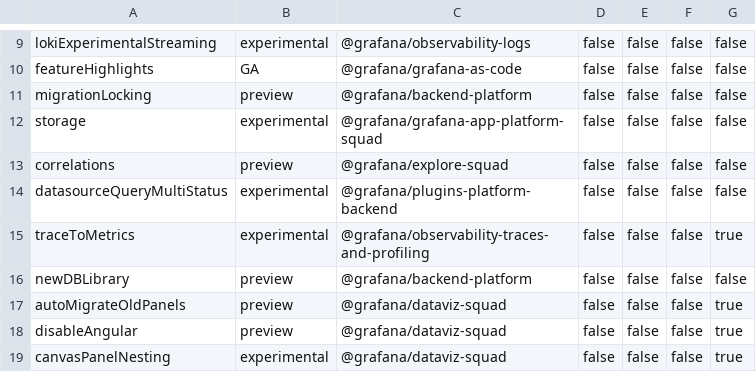
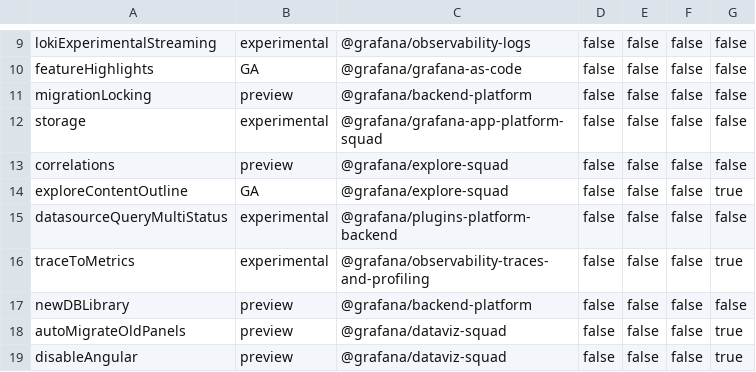
Before and after one commit to hanzoai/dashboards, a CSV file: pkg/services/featuremgmt/toggles_gen.csv, drawn as a sheet; only a part is shown, gaps mark what is left out; the shorter side is filled out with more unchanged rows; the diff names each change by its address in the sheet, - before the commit and + after, or states it on an @@ line.

Commit message:
Explore: Content Outline (#74536)
* Add images

* Basic button functionality; TODO placeholders for dispatching contentOutlineToggle and rendering content outline component

* Basic content outline container

* Content outline toggles

* Remove icon files from explore

* Scroll into view v1

* outline that reflect's explore's order of vizs

* Update icon name

* Add scrollId to PanelChrome; scrolling enabled for Table

* Add queries icon

* Improve scroll behavior in split view

* Add wrapper so the sticky navigation doesn't scroll when on the bottom of the window

* Fix the issue with logs gap; center icons

* Memoize register and unregister functions; adjust content height

* Make displayOrderId optional

* Use Node API for finding position of panels in content outline;  add tooltip

* Dock content outline in expanded mode; at tooltip to toggle button

* Handle content outline visibility from Explore and not redux; pass outlineItems as a prop

* Fix ContentOutline test

* Add interaction tracking

* Add padding to fix test

* Replace string literals with objects for styles

* Update event reporting payloads

* Custom content outline button; content outline container improvements

* Add aria-expanded to content outline button in ExploreToolbar

* Fix vertical and horizontal scrolling

* Add aria-controls

* Remove unneccessary css since ExploreToolbar is sticky

* Update feature toggles; Fix typos

* Make content outline button more prominent in split mode; add padding to content outline items;

* Diego's UX updates

* WIP: some scroll fixes

* Fix test and type error

* Add id to ContentOutline to differentiate in split mode

* No default exports

---------

Co-authored-by: Giordano Ricci <me@giordanoricci.com>

```diff
--- a/pkg/services/featuremgmt/toggles_gen.csv
+++ b/pkg/services/featuremgmt/toggles_gen.csv
+row 14: exploreContentOutline | GA | @grafana/explore-squad | false | false | false | true
```
Also changed, not shown: 15 other files.
